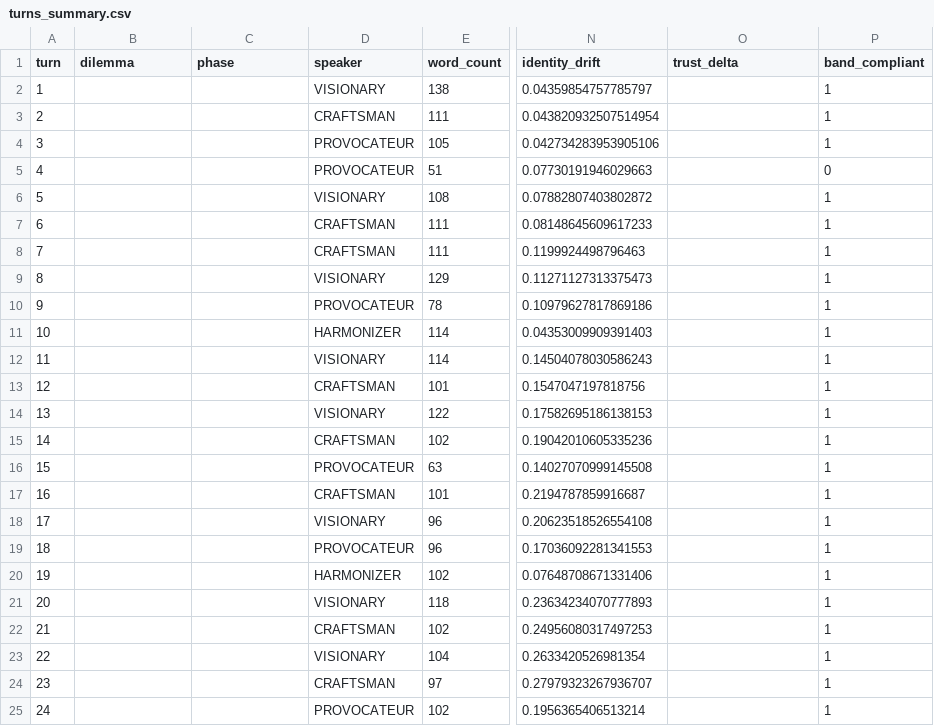
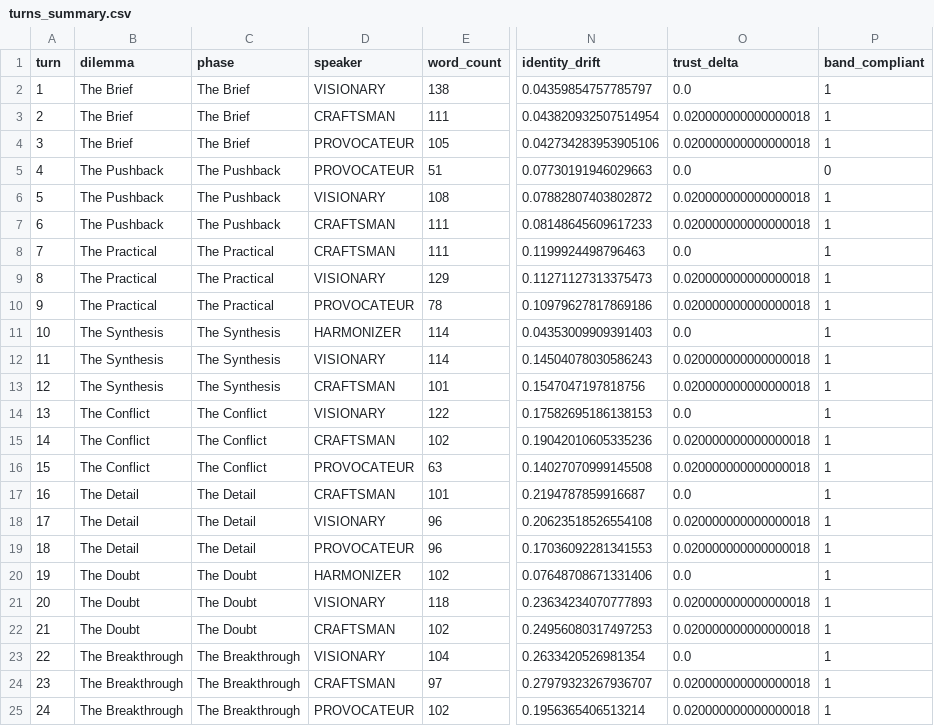
Before and after one commit to snakewizardd/dda_scaffold, a CSV file: data/creative_collective/20251222_095058_outputs/turns_summary.csv, drawn as a sheet; only a part is shown, gaps mark what is left out; the diff names each change by its address in the sheet, - before the commit and + after, or states it on an @@ line.

Commit message:
data

```diff
--- a/data/creative_collective/20251222_095058_outputs/turns_summary.csv
+++ b/data/creative_collective/20251222_095058_outputs/turns_summary.csv
-B2:B4 (dilemma): (empty)
+B2:B4 (dilemma): The Brief
-C2:C4 (phase): (empty)
+C2:C4 (phase): The Brief
-O2 (trust_delta): (empty)
+O2 (trust_delta): 0.0
-O3:O4 (trust_delta): (empty)
+O3:O4 (trust_delta): 0.020000000000000018
-B5:B7 (dilemma): (empty)
+B5:B7 (dilemma): The Pushback
-C5:C7 (phase): (empty)
+C5:C7 (phase): The Pushback
-O5 (trust_delta): (empty)
+O5 (trust_delta): 0.0
-O6:O7 (trust_delta): (empty)
+O6:O7 (trust_delta): 0.020000000000000018
-B8:B10 (dilemma): (empty)
+B8:B10 (dilemma): The Practical
-C8:C10 (phase): (empty)
+C8:C10 (phase): The Practical
-O8 (trust_delta): (empty)
+O8 (trust_delta): 0.0
-O9:O10 (trust_delta): (empty)
+O9:O10 (trust_delta): 0.020000000000000018
-B11:B13 (dilemma): (empty)
+B11:B13 (dilemma): The Synthesis
-C11:C13 (phase): (empty)
+C11:C13 (phase): The Synthesis
-O11 (trust_delta): (empty)
+O11 (trust_delta): 0.0
-O12:O13 (trust_delta): (empty)
+O12:O13 (trust_delta): 0.020000000000000018
-B14:B16 (dilemma): (empty)
+B14:B16 (dilemma): The Conflict
-C14:C16 (phase): (empty)
+C14:C16 (phase): The Conflict
-O14 (trust_delta): (empty)
+O14 (trust_delta): 0.0
-O15:O16 (trust_delta): (empty)
+O15:O16 (trust_delta): 0.020000000000000018
-B17:B19 (dilemma): (empty)
+B17:B19 (dilemma): The Detail
-C17:C19 (phase): (empty)
+C17:C19 (phase): The Detail
-O17 (trust_delta): (empty)
+O17 (trust_delta): 0.0
-O18:O19 (trust_delta): (empty)
+O18:O19 (trust_delta): 0.020000000000000018
-B20:B22 (dilemma): (empty)
+B20:B22 (dilemma): The Doubt
-C20:C22 (phase): (empty)
+C20:C22 (phase): The Doubt
-O20 (trust_delta): (empty)
+O20 (trust_delta): 0.0
-O21:O22 (trust_delta): (empty)
+O21:O22 (trust_delta): 0.020000000000000018
-B23:B25 (dilemma): (empty)
+B23:B25 (dilemma): The Breakthrough
-C23:C25 (phase): (empty)
+C23:C25 (phase): The Breakthrough
-O23 (trust_delta): (empty)
+O23 (trust_delta): 0.0
-O24:O25 (trust_delta): (empty)
+O24:O25 (trust_delta): 0.020000000000000018
```
Also changed, not shown: 10 other files.
